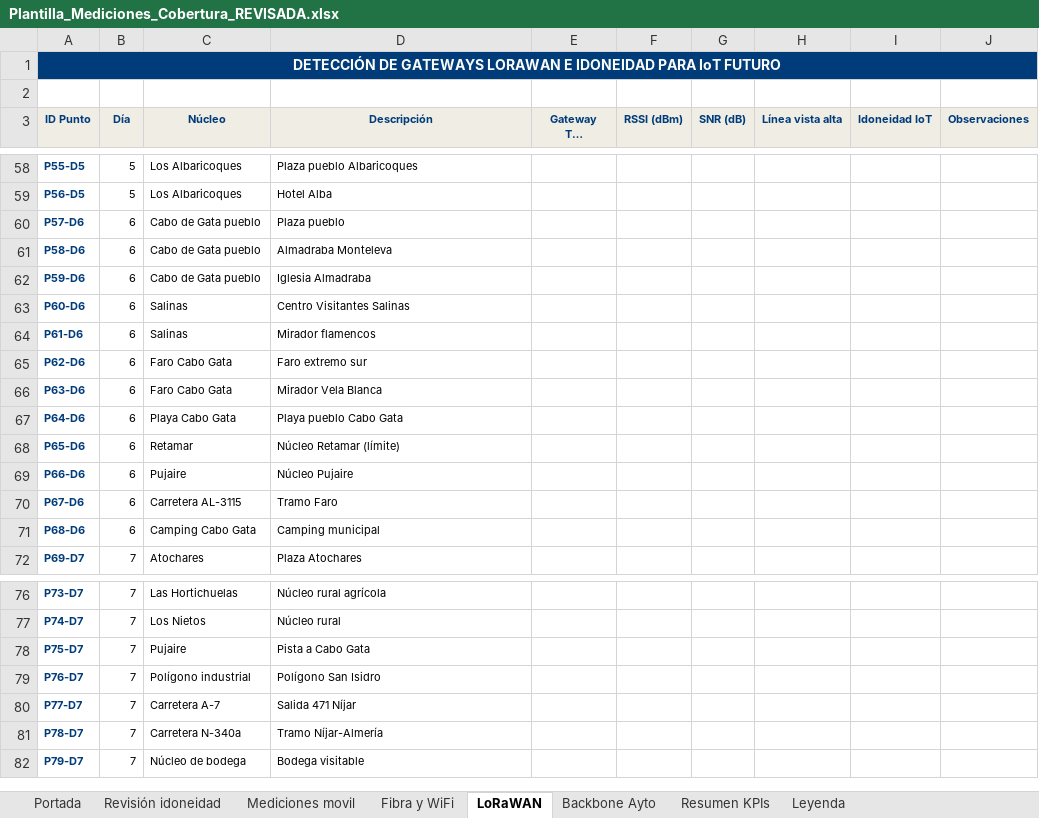
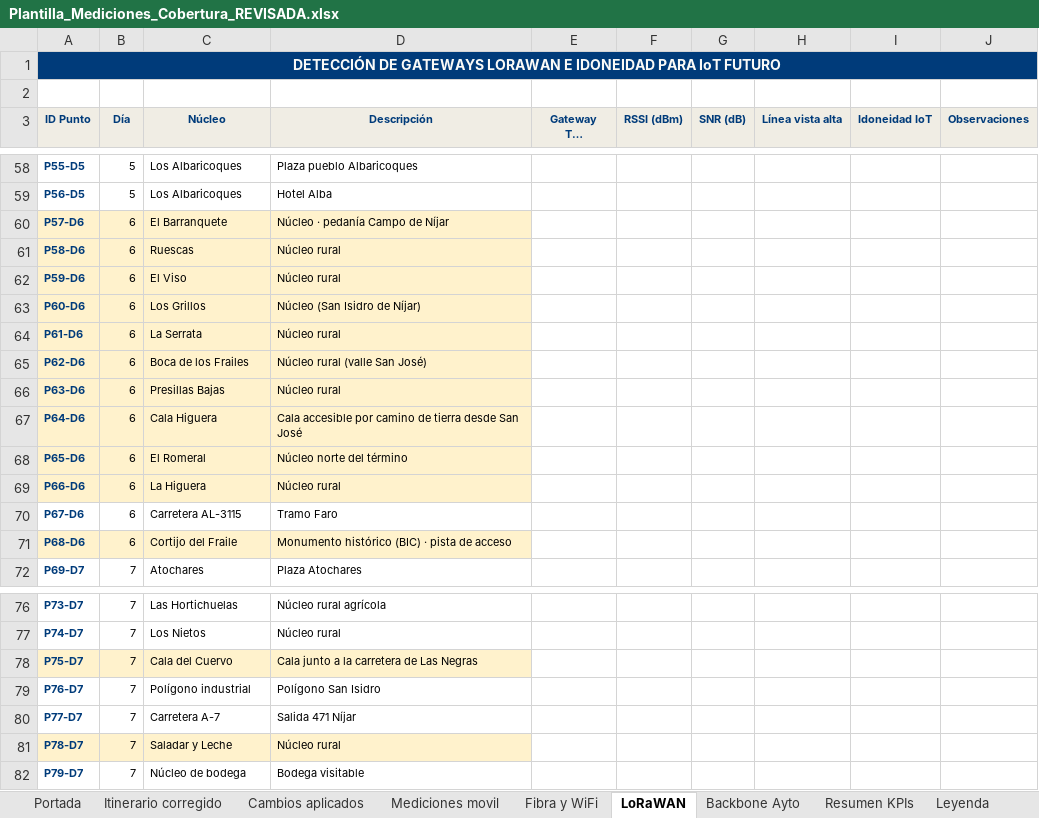
Before and after one commit to IT-Digittal/NijarApps, an Excel workbook: Plantilla_Mediciones_Cobertura_REVISADA.xlsx, sheet LoRaWAN, drawn as a sheet; only a part is shown, gaps mark what is left out; long unchanged cells end in …; values as stored, in another font and other column widths than the file's, no borders; the diff covers the shown part only; the diff names each change by its address in the sheet, - before the commit and + after, or states it on an @@ line.

```diff
--- a/Plantilla_Mediciones_Cobertura_REVISADA.xlsx (sheet LoRaWAN)
+++ b/Plantilla_Mediciones_Cobertura_REVISADA.xlsx (sheet LoRaWAN)
-sheet tab: Revisión idoneidad
+sheet tab: Itinerario corregido
+sheet tab: Cambios aplicados
-A60:D69 fill: none
+A60:D69 fill: #FFF2CC
-C60 (Núcleo): Cabo de Gata pueblo
+C60 (Núcleo): El Barranquete
-D60 (Descripción): Plaza pueblo
+D60 (Descripción): Núcleo · pedanía Campo de Níjar
-C61 (Núcleo): Cabo de Gata pueblo
+C61 (Núcleo): Ruescas
-D61 (Descripción): Almadraba Monteleva
+D61 (Descripción): Núcleo rural
-C62 (Núcleo): Cabo de Gata pueblo
+C62 (Núcleo): El Viso
-D62 (Descripción): Iglesia Almadraba
+D62 (Descripción): Núcleo rural
-C63 (Núcleo): Salinas
+C63 (Núcleo): Los Grillos
-D63 (Descripción): Centro Visitantes Salinas
+D63 (Descripción): Núcleo (San Isidro de Níjar)
-C64 (Núcleo): Salinas
+C64 (Núcleo): La Serrata
-D64 (Descripción): Mirador flamencos
+D64 (Descripción): Núcleo rural
-C65 (Núcleo): Faro Cabo Gata
+C65 (Núcleo): Boca de los Frailes
-D65 (Descripción): Faro extremo sur
+D65 (Descripción): Núcleo rural (valle San José)
-C66 (Núcleo): Faro Cabo Gata
+C66 (Núcleo): Presillas Bajas
-D66 (Descripción): Mirador Vela Blanca
+D66 (Descripción): Núcleo rural
-C67 (Núcleo): Playa Cabo Gata
+C67 (Núcleo): Cala Higuera
-D67 (Descripción): Playa pueblo Cabo Gata
+D67 (Descripción): Cala accesible por camino de tierra desde San José
-C68 (Núcleo): Retamar
+C68 (Núcleo): El Romeral
-D68 (Descripción): Núcleo Retamar (límite)
+D68 (Descripción): Núcleo norte del término
-C69 (Núcleo): Pujaire
+C69 (Núcleo): La Higuera
-D69 (Descripción): Núcleo Pujaire
+D69 (Descripción): Núcleo rural
-A71:D71 fill: none
+A71:D71 fill: #FFF2CC
-C71 (Núcleo): Camping Cabo Gata
+C71 (Núcleo): Cortijo del Fraile
-D71 (Descripción): Camping municipal
+D71 (Descripción): Monumento histórico (BIC) · pista de acceso
-A78:D78 fill: none
+A78:D78 fill: #FFF2CC
-C78 (Núcleo): Pujaire
+C78 (Núcleo): Cala del Cuervo
-D78 (Descripción): Pista a Cabo Gata
+D78 (Descripción): Cala junto a la carretera de Las Negras
-A81:D81 fill: none
+A81:D81 fill: #FFF2CC
-C81 (Núcleo): Carretera N-340a
+C81 (Núcleo): Saladar y Leche
-D81 (Descripción): Tramo Níjar-Almería
+D81 (Descripción): Núcleo rural
```
Also changed, not shown: 9 edited cells and cell formats elsewhere in this sheet, sheet Itinerario corregido, sheet Mediciones movil, sheet Fibra y WiFi, 2 other files.
